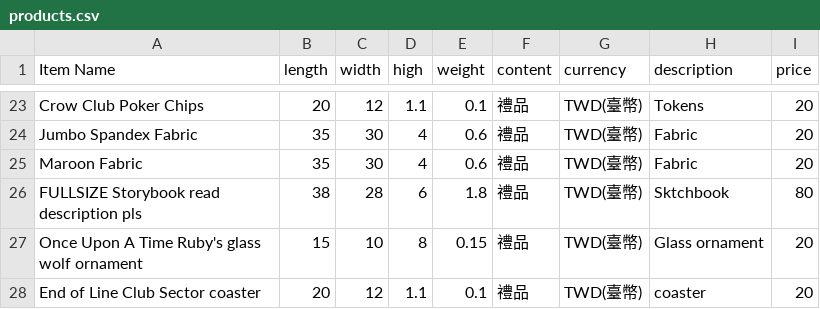
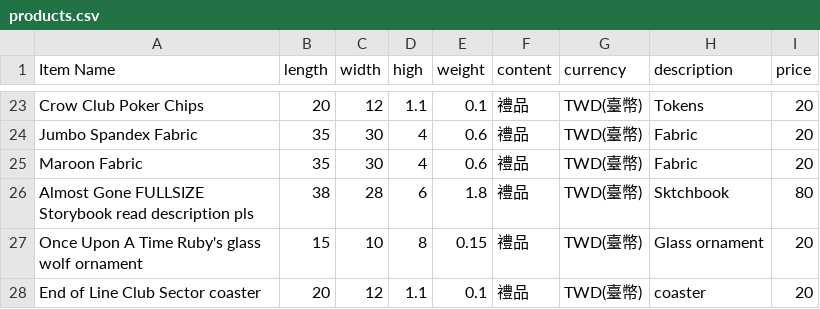
Before and after one commit to Ryan-Fukuoka/ship, a CSV file: products.csv, drawn as a sheet; only a part is shown, gaps mark what is left out.

Commit message:
Update products.csv

```diff
--- a/products.csv
+++ b/products.csv
@@ -25,3 +25,3 @@ Jumbo Spandex Fabric,35,30,4,0.6,禮品,TWD(臺幣),Fabric,20
 Maroon Fabric,35,30,4,0.6,禮品,TWD(臺幣),Fabric,20
-FULLSIZE Storybook read description pls,38,28,6,1.8,禮品,TWD(臺幣),Sktchbook,80
+Almost Gone FULLSIZE Storybook read description pls,38,28,6,1.8,禮品,TWD(臺幣),Sktchbook,80
 Once Upon A Time Ruby's glass wolf ornament,15,10,8,0.15,禮品,TWD(臺幣),Glass ornament,20
```
